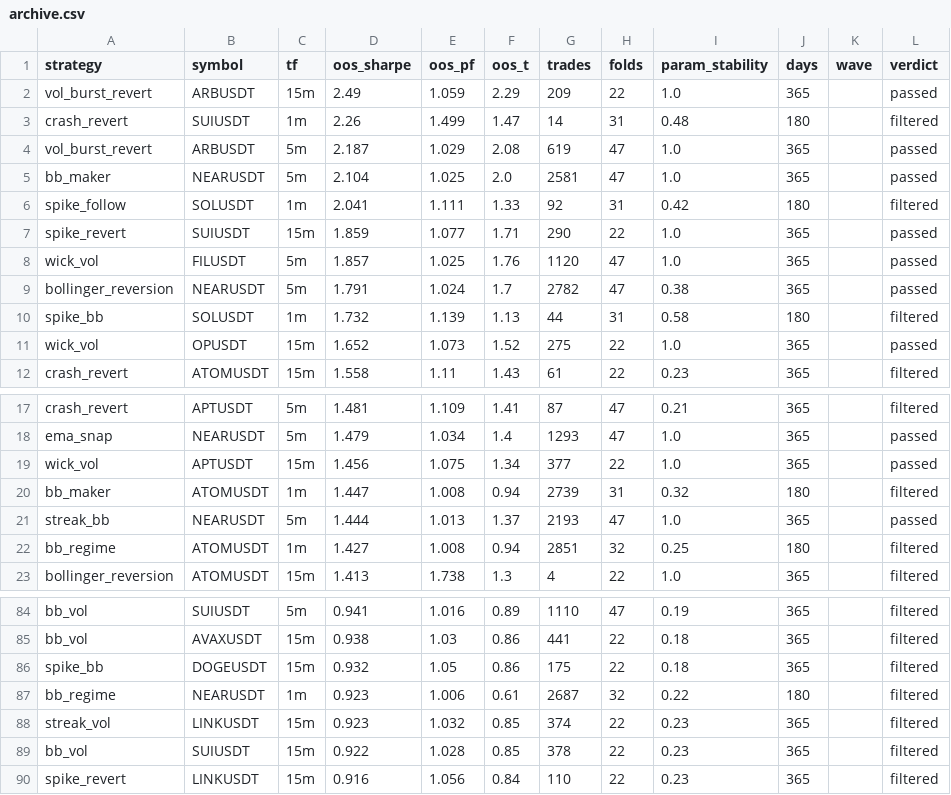
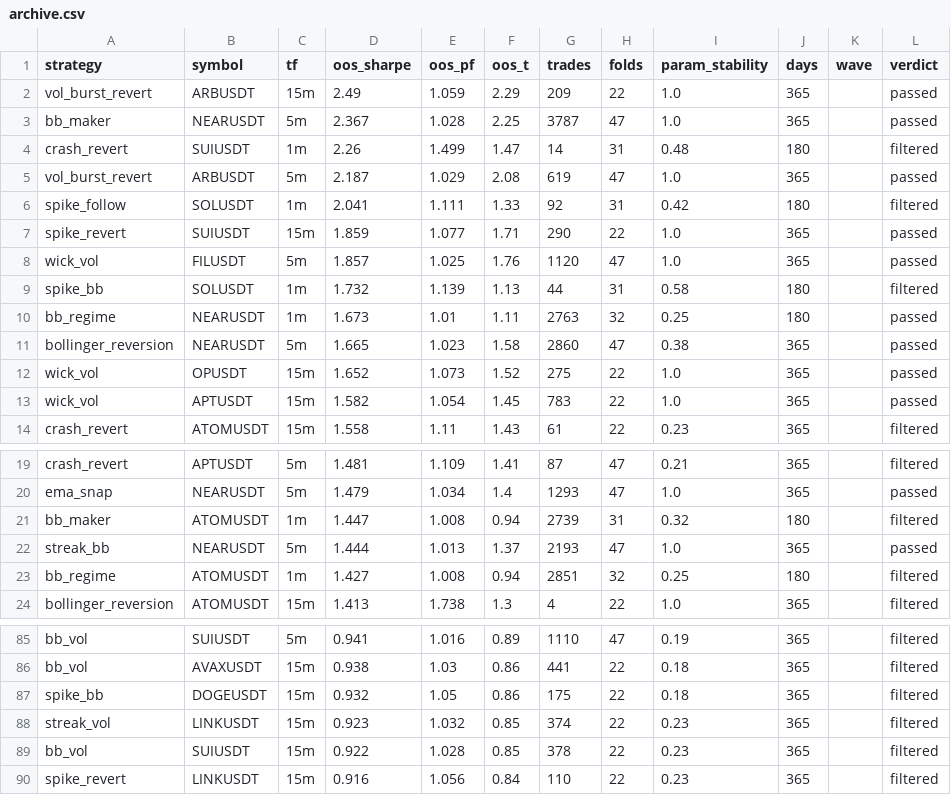
Before and after one commit to palcikia-crypto/scalp-lab-adaptive, a CSV file: scalp-lab/reports/archive.csv, drawn as a sheet; only a part is shown, gaps mark what is left out.

```diff
--- a/scalp-lab/reports/archive.csv
+++ b/scalp-lab/reports/archive.csv
@@ -2,5 +2,5 @@ strategy,symbol,tf,oos_sharpe,oos_pf,oos_t,trades,folds,param_stability,days,wav
 vol_burst_revert,ARBUSDT,15m,2.49,1.059,2.29,209,22,1.0,365,,passed
+bb_maker,NEARUSDT,5m,2.367,1.028,2.25,3787,47,1.0,365,,passed
 crash_revert,SUIUSDT,1m,2.26,1.499,1.47,14,31,0.48,180,,filtered
 vol_burst_revert,ARBUSDT,5m,2.187,1.029,2.08,619,47,1.0,365,,passed
-bb_maker,NEARUSDT,5m,2.104,1.025,2.0,2581,47,1.0,365,,passed
 spike_follow,SOLUSDT,1m,2.041,1.111,1.33,92,31,0.42,180,,filtered
@@ -8,5 +8,7 @@ spike_revert,SUIUSDT,15m,1.859,1.077,1.71,290,22,1.0,365,,passed
 wick_vol,FILUSDT,5m,1.857,1.025,1.76,1120,47,1.0,365,,passed
-bollinger_reversion,NEARUSDT,5m,1.791,1.024,1.7,2782,47,0.38,365,,passed
 spike_bb,SOLUSDT,1m,1.732,1.139,1.13,44,31,0.58,180,,filtered
+bb_regime,NEARUSDT,1m,1.673,1.01,1.11,2763,32,0.25,180,,passed
+bollinger_reversion,NEARUSDT,5m,1.665,1.023,1.58,2860,47,0.38,365,,passed
 wick_vol,OPUSDT,15m,1.652,1.073,1.52,275,22,1.0,365,,passed
+wick_vol,APTUSDT,15m,1.582,1.054,1.45,783,22,1.0,365,,passed
 crash_revert,ATOMUSDT,15m,1.558,1.11,1.43,61,22,0.23,365,,filtered
@@ -18,3 +20,2 @@ crash_revert,APTUSDT,5m,1.481,1.109,1.41,87,47,0.21,365,,filtered
 ema_snap,NEARUSDT,5m,1.479,1.034,1.4,1293,47,1.0,365,,passed
-wick_vol,APTUSDT,15m,1.456,1.075,1.34,377,22,1.0,365,,passed
 bb_maker,ATOMUSDT,1m,1.447,1.008,0.94,2739,31,0.32,180,,filtered
@@ -86,3 +87,2 @@ bb_vol,AVAXUSDT,15m,0.938,1.03,0.86,441,22,0.18,365,,filtered
 spike_bb,DOGEUSDT,15m,0.932,1.05,0.86,175,22,0.18,365,,filtered
-bb_regime,NEARUSDT,1m,0.923,1.006,0.61,2687,32,0.22,180,,filtered
 streak_vol,LINKUSDT,15m,0.923,1.032,0.85,374,22,0.23,365,,filtered
```
Also changed, not shown: scalp-lab/reports/leaderboard.csv, scalp-lab/reports/strategy_archive.csv, 44 other files.
